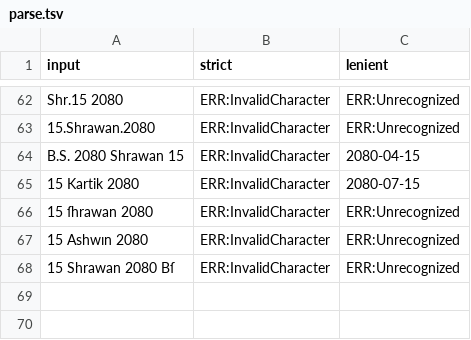
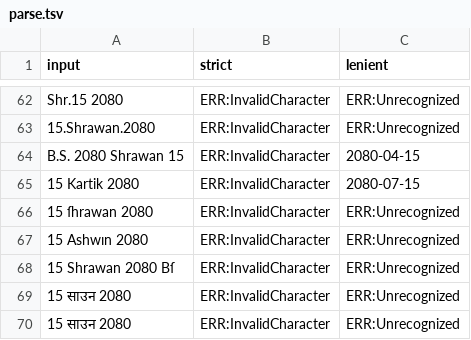
Before and after one commit to sanamhub/nepdate-go, a TSV file: shared/spec/vectors/parse.tsv, drawn as a sheet; only a part is shown, gaps mark what is left out.

Commit message:
feat(gen): read the patro counts from the shared summary (#6)
* feat(gen): read the patro counts from the shared summary

The generator, the patro tests and the examples pinned the patro counts as literals, so the first real data change made a sync pull request fail until a person edited them in several files.

internal/gen now reads shared/spec/vectors/patro-summary.json and checks every data-derived count, day, serial and byte total against it, naming the field and both values on a disagreement. A shared/ that predates the summary fails with a resync message instead of writing a table that disagrees with the other ports.

The patro tests compare each compiled table and the coverage with the same summary, and the examples no longer print a count. The generated tables stay byte-identical for the old data and follow the new data with no literal edited between the two runs.

Syncing to the hub commit also brings two parse vectors, so their expected row count moves from 67 to 69.

* ci(shared-sync): sync shared/ with the hub weekly

The repository had no sync workflow, so a data update reached it only
by hand. The call is pinned to the hub's main commit, installs the Go
toolchain the runner image does not put on PATH, runs go generate, and
opens one pull request on bot/shared-sync.

* ci(shared-sync): check the Go download against its published SHA-256

The regenerate step piped a toolchain tarball straight into tar. Saving it
first and checking the SHA-256 from go.dev/dl means a changed download stops
the sync instead of generating code with it.

* chore(shared): sync with hub f1d8799 and regenerate the patro tables

The hub now ships spec/vectors/patro-summary.json, which the codegen and
tests read. The same sync brings BS 2084's renamed New Year event, so the
tables gain one name pair.

```diff
--- a/shared/spec/vectors/parse.tsv
+++ b/shared/spec/vectors/parse.tsv
@@ -68 +68,3 @@ B.S. 2080 Shrawan 15	ERR:InvalidCharacter	2080-04-15
 15 Shrawan 2080 Bſ	ERR:InvalidCharacter	ERR:Unrecognized
+15 सा‍उन 2080	ERR:InvalidCharacter	ERR:Unrecognized
+15 सा‌उन 2080	ERR:InvalidCharacter	ERR:Unrecognized
```
Also changed, not shown: 26 other files.
